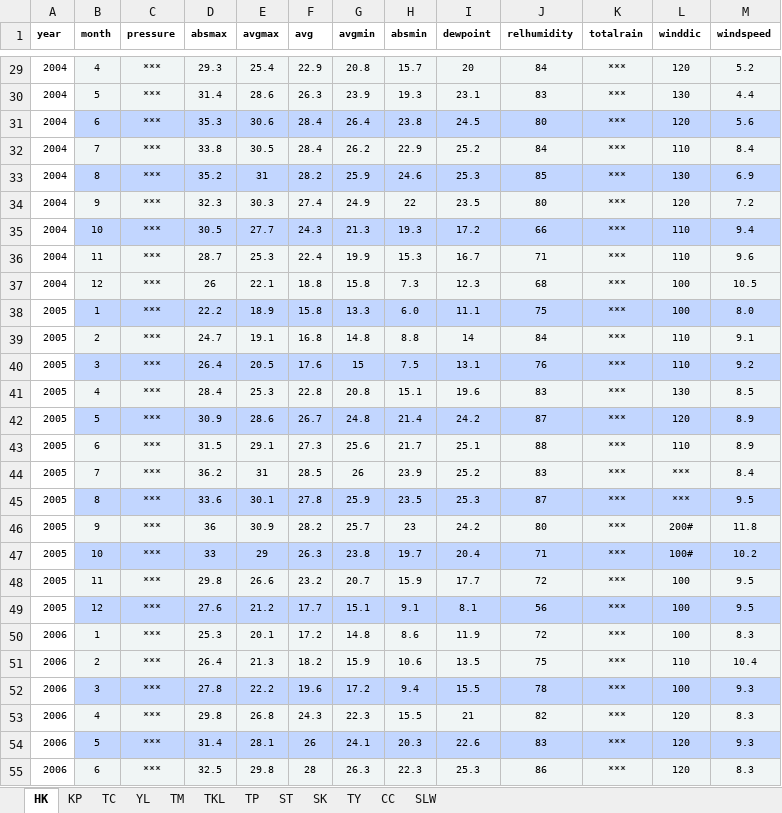
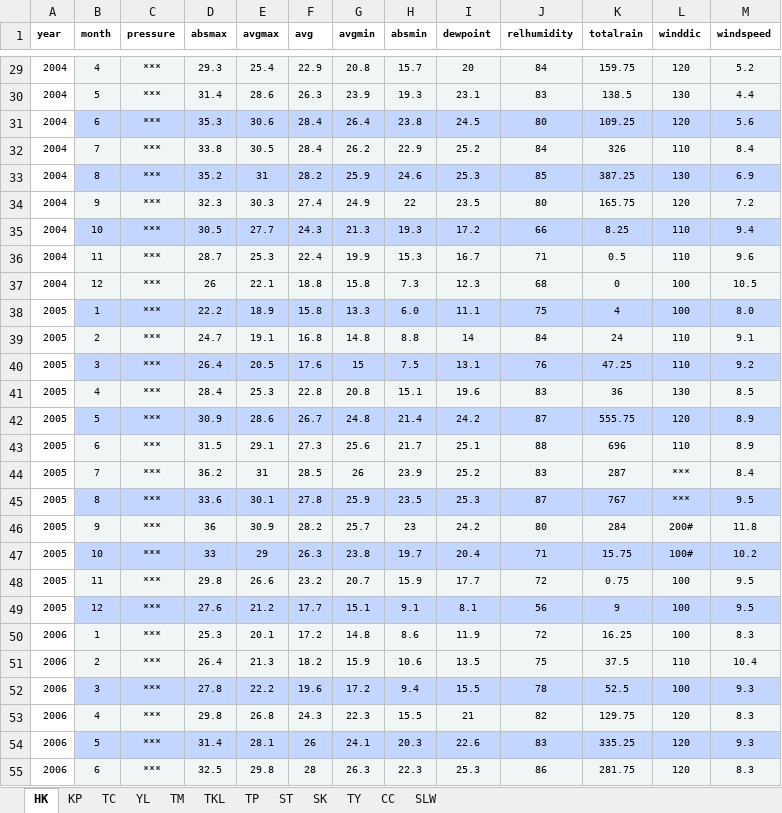
Before and after one commit to katsudon16/dengue-forecast-hk, an Excel workbook: dat/climate/HKCM.xlsx, sheet HK, drawn as a sheet; only a part is shown, gaps mark what is left out; values as stored, in another font and other column widths than the file's, no borders; the diff covers the shown part only; the diff names each change by its address in the sheet, - before the commit and + after, or states it on an @@ line.

```diff
--- a/dat/climate/HKCM.xlsx (sheet HK)
+++ b/dat/climate/HKCM.xlsx (sheet HK)
-K29 (totalrain): ***
+K29 (totalrain): 159.75
-K30 (totalrain): ***
+K30 (totalrain): 138.5
-K31 (totalrain): ***
+K31 (totalrain): 109.25
-K32 (totalrain): ***
+K32 (totalrain): 326
-K33 (totalrain): ***
+K33 (totalrain): 387.25
-K34 (totalrain): ***
+K34 (totalrain): 165.75
-K35 (totalrain): ***
+K35 (totalrain): 8.25
-K36 (totalrain): ***
+K36 (totalrain): 0.5
-K37 (totalrain): ***
+K37 (totalrain): 0
-K38 (totalrain): ***
+K38 (totalrain): 4
-K39 (totalrain): ***
+K39 (totalrain): 24
-K40 (totalrain): ***
+K40 (totalrain): 47.25
-K41 (totalrain): ***
+K41 (totalrain): 36
-K42 (totalrain): ***
+K42 (totalrain): 555.75
-K43 (totalrain): ***
+K43 (totalrain): 696
-K44 (totalrain): ***
+K44 (totalrain): 287
-K45 (totalrain): ***
+K45 (totalrain): 767
-K46 (totalrain): ***
+K46 (totalrain): 284
-K47 (totalrain): ***
+K47 (totalrain): 15.75
-K48 (totalrain): ***
+K48 (totalrain): 0.75
-K49 (totalrain): ***
+K49 (totalrain): 9
-K50 (totalrain): ***
+K50 (totalrain): 16.25
-K51 (totalrain): ***
+K51 (totalrain): 37.5
-K52 (totalrain): ***
+K52 (totalrain): 52.5
-K53 (totalrain): ***
+K53 (totalrain): 129.75
-K54 (totalrain): ***
+K54 (totalrain): 335.25
-K55 (totalrain): ***
+K55 (totalrain): 281.75
```
Also changed, not shown: 172 edited cells elsewhere in this sheet, dat/climate/HKCM_areas.xlsx, 3 other files.
